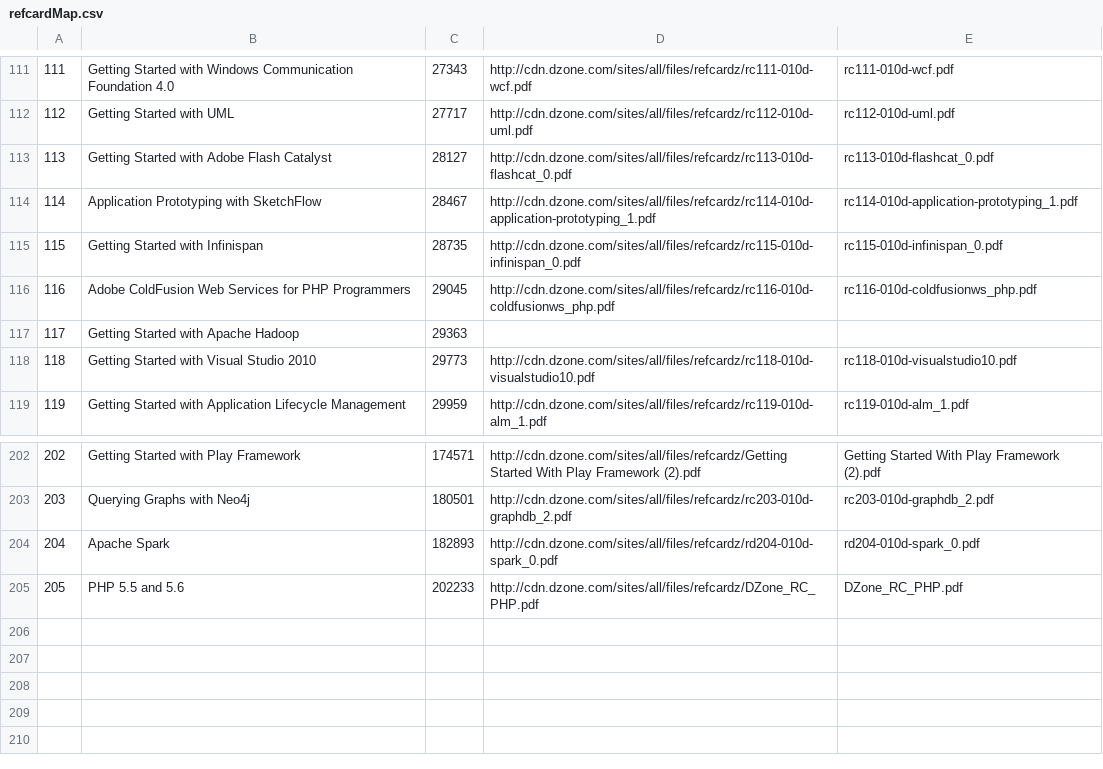
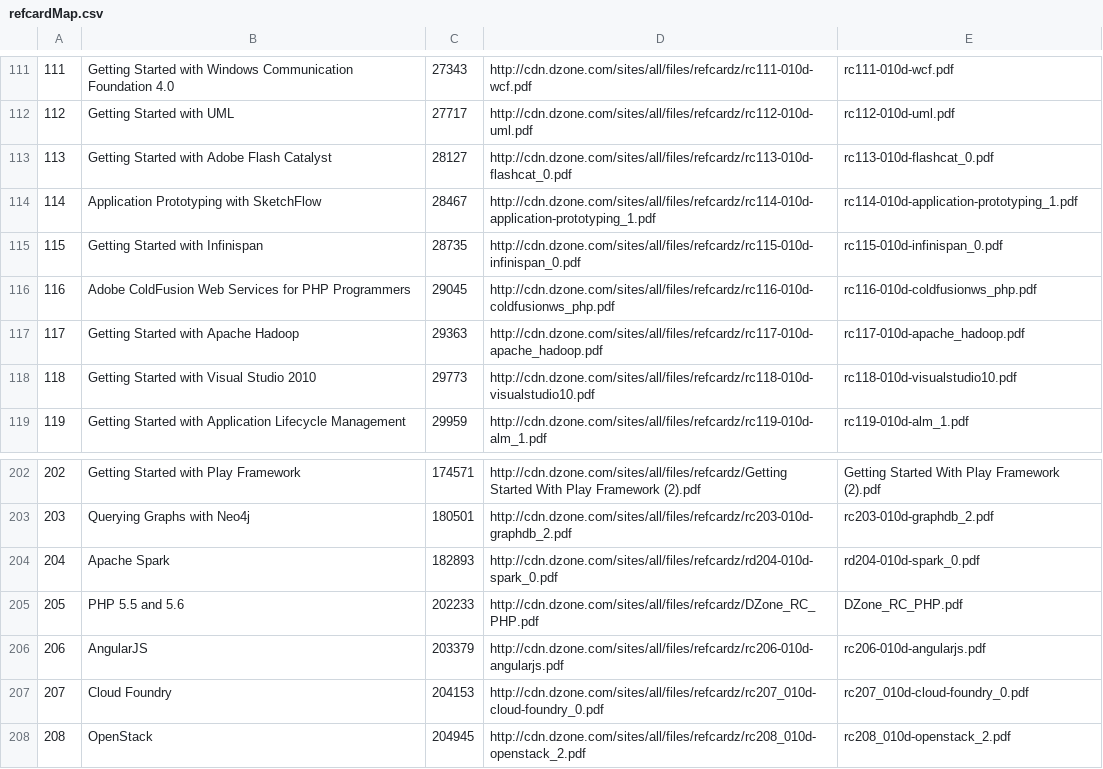
Before and after one commit to reluctant/DZoneRefcardsDownloader, a CSV file: refcardMap.csv, drawn as a sheet; only a part is shown, gaps mark what is left out.

```diff
--- a/refcardMap.csv
+++ b/refcardMap.csv
@@ -116,3 +116,3 @@
 116	Adobe ColdFusion Web Services for PHP Programmers	29045	http://cdn.dzone.com/sites/all/files/refcardz/rc116-010d-coldfusionws_php.pdf	rc116-010d-coldfusionws_php.pdf
-117	Getting Started with Apache Hadoop	29363		
+117	Getting Started with Apache Hadoop	29363	http://cdn.dzone.com/sites/all/files/refcardz/rc117-010d-apache_hadoop.pdf	rc117-010d-apache_hadoop.pdf
 118	Getting Started with Visual Studio 2010	29773	http://cdn.dzone.com/sites/all/files/refcardz/rc118-010d-visualstudio10.pdf	rc118-010d-visualstudio10.pdf
@@ -205 +205,4 @@
 205	PHP 5.5 and 5.6	202233	http://cdn.dzone.com/sites/all/files/refcardz/DZone_RC_PHP.pdf	DZone_RC_PHP.pdf
+206	AngularJS	203379	http://cdn.dzone.com/sites/all/files/refcardz/rc206-010d-angularjs.pdf	rc206-010d-angularjs.pdf
+207	Cloud Foundry	204153	http://cdn.dzone.com/sites/all/files/refcardz/rc207_010d-cloud-foundry_0.pdf	rc207_010d-cloud-foundry_0.pdf
+208	OpenStack	204945	http://cdn.dzone.com/sites/all/files/refcardz/rc208_010d-openstack_2.pdf	rc208_010d-openstack_2.pdf
```
